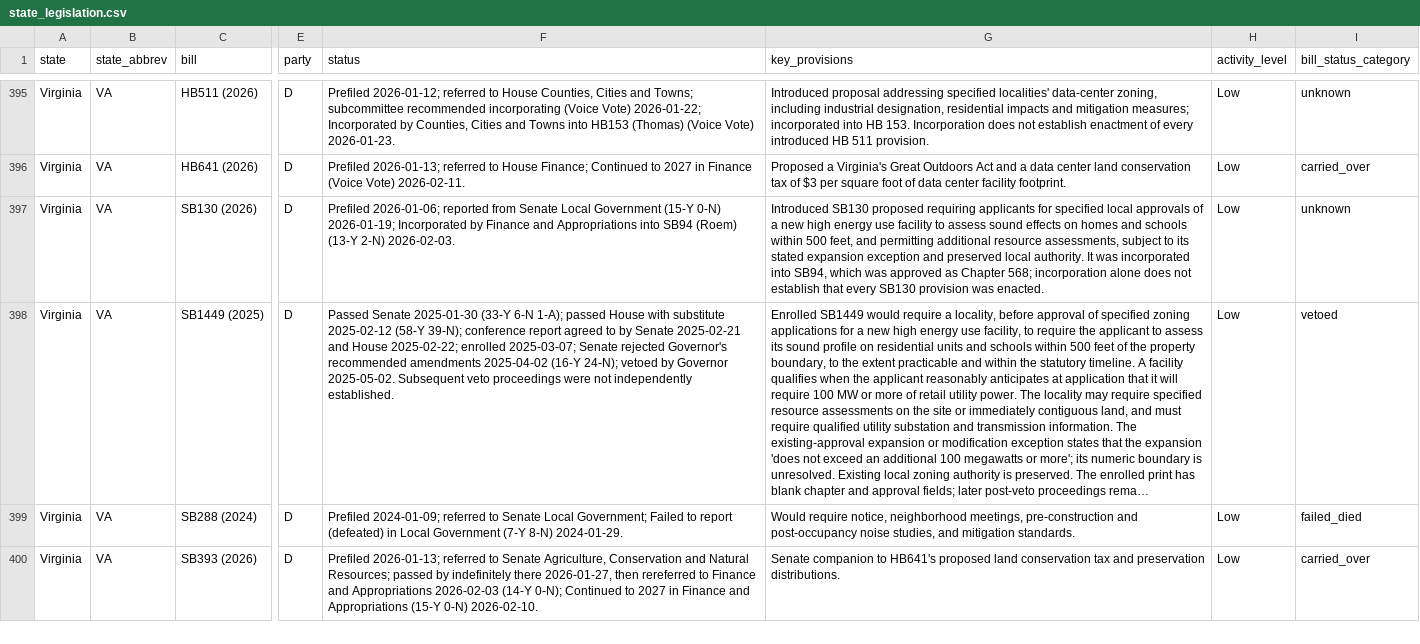
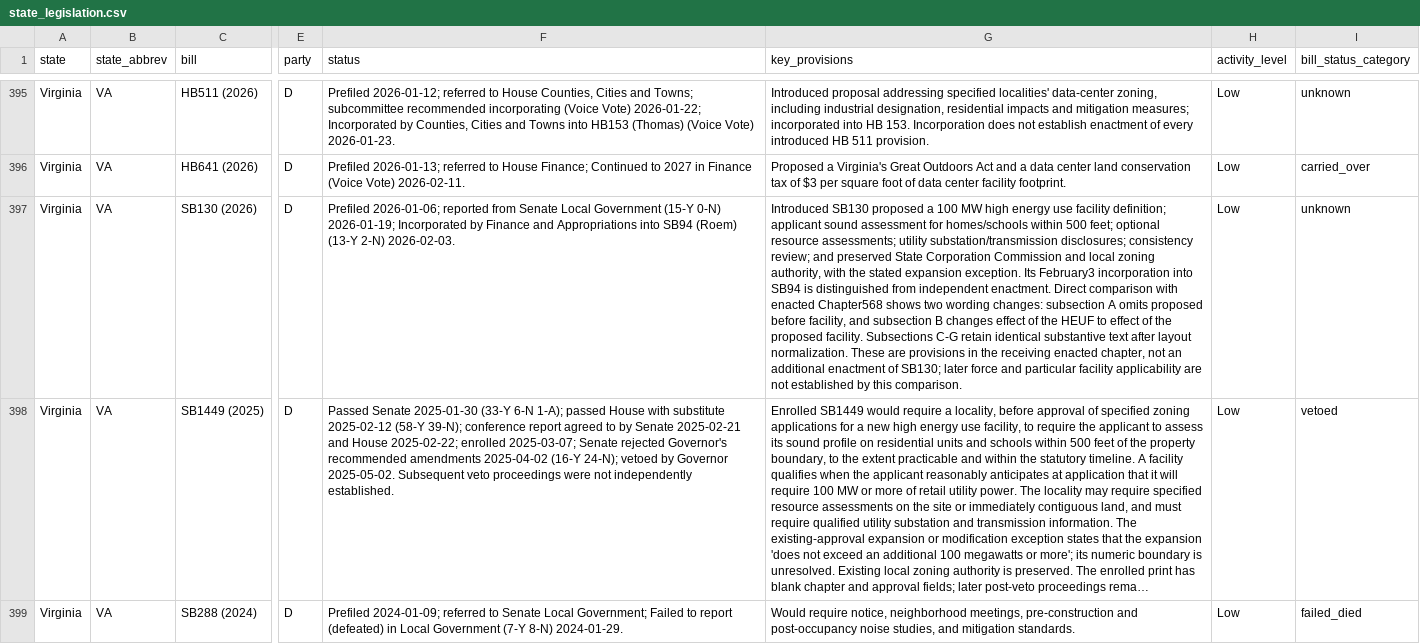
Before and after one commit to mjbommar/moratorium-data-2026, a CSV file: data/state_legislation.csv, drawn as a sheet; only a part is shown, gaps mark what is left out; the shorter side is filled out with more unchanged rows; long unchanged cells end in …; the diff names each change by its address in the sheet, - before the commit and + after, or states it on an @@ line.

```diff
--- a/data/state_legislation.csv
+++ b/data/state_legislation.csv
-G397 (key_provisions): …SB130 proposed requiring applicants for specified local approvals of a new high energy use facility to assess sound effects on homes and schools within 500 feet, and permitting additional resource assessments, subject to its stated expansion exception and preserved local authority. It was incorporated into SB94, which was approved as Chapter 568; incorporation alone does not establish that every SB130 provision was enacted.
+G397 (key_provisions): …SB130 proposed a 100 MW high energy use facility definition; applicant sound assessment for homes/schools within 500 feet; optional resource assessments; utility substation/transmission disclosures; consistency review; and preserved State Corporation Commission and local zoning authority, with the stated expansion exception. Its February3 incorporation into SB94 is distinguished from independent enactment. Direct comparison with enacted Chapter568 shows two wording changes: subsection A omits proposed before facility, and subsection B changes effect of the HEUF to effect of the proposed facility. Subsections C-G retain identical substantive text after layout normalization. These are provisions in the receiving enacted chapter, not an additional enactment of SB130; later force and particular facility applicability are not established by this comparison.
```
Also changed, not shown: data/policy-scope/all-annotated.csv, data/policy-scope/not-explicitly-excluded-candidates.csv, 18 other files.
